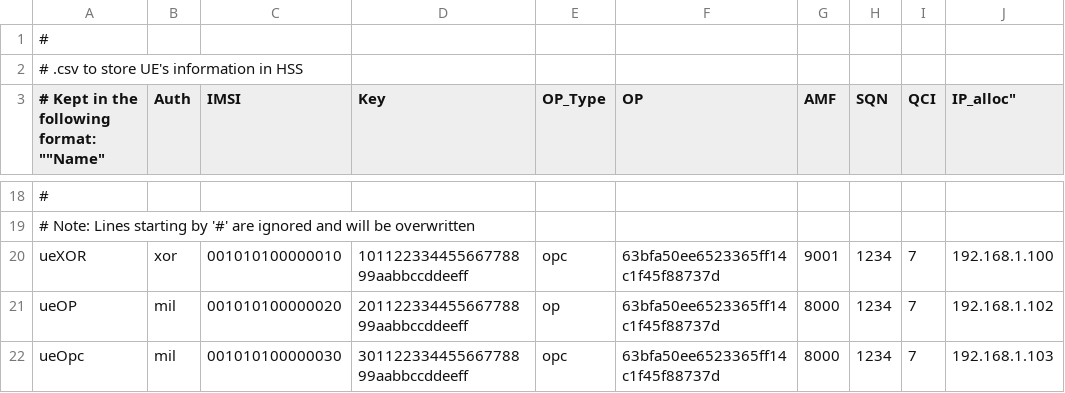
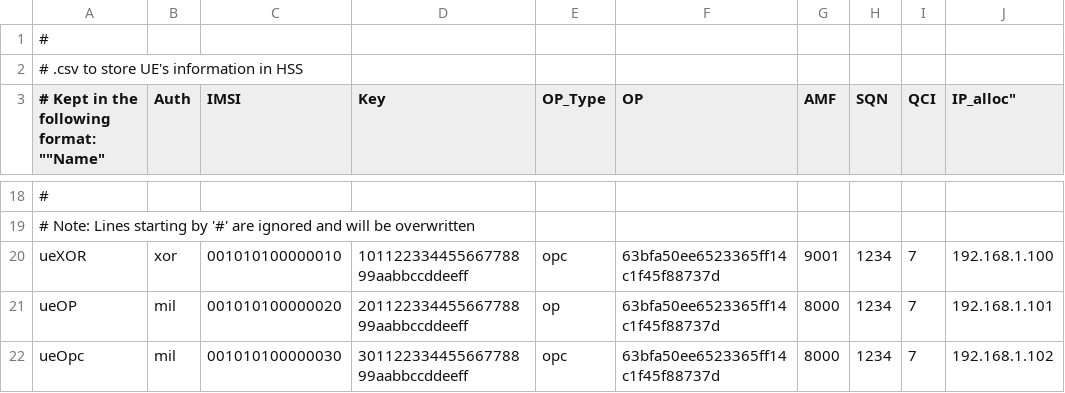
Before and after one commit to Mathias-Ooms/srsLTE_install, a CSV file: conf/user_db.csv, drawn as a sheet; only a part is shown, gaps mark what is left out.

```diff
--- a/conf/user_db.csv
+++ b/conf/user_db.csv
@@ -20,3 +20,3 @@
 ueXOR,xor,001010100000010,10112233445566778899aabbccddeeff,opc,63bfa50ee6523365ff14c1f45f88737d,9001,1234,7,192.168.1.100
-ueOP,mil,001010100000020,20112233445566778899aabbccddeeff,op,63bfa50ee6523365ff14c1f45f88737d,8000,1234,7,192.168.1.102
-ueOpc,mil,001010100000030,30112233445566778899aabbccddeeff,opc,63bfa50ee6523365ff14c1f45f88737d,8000,1234,7,192.168.1.103
+ueOP,mil,001010100000020,20112233445566778899aabbccddeeff,op,63bfa50ee6523365ff14c1f45f88737d,8000,1234,7,192.168.1.101
+ueOpc,mil,001010100000030,30112233445566778899aabbccddeeff,opc,63bfa50ee6523365ff14c1f45f88737d,8000,1234,7,192.168.1.102
```
Also changed, not shown: 3 other files.
